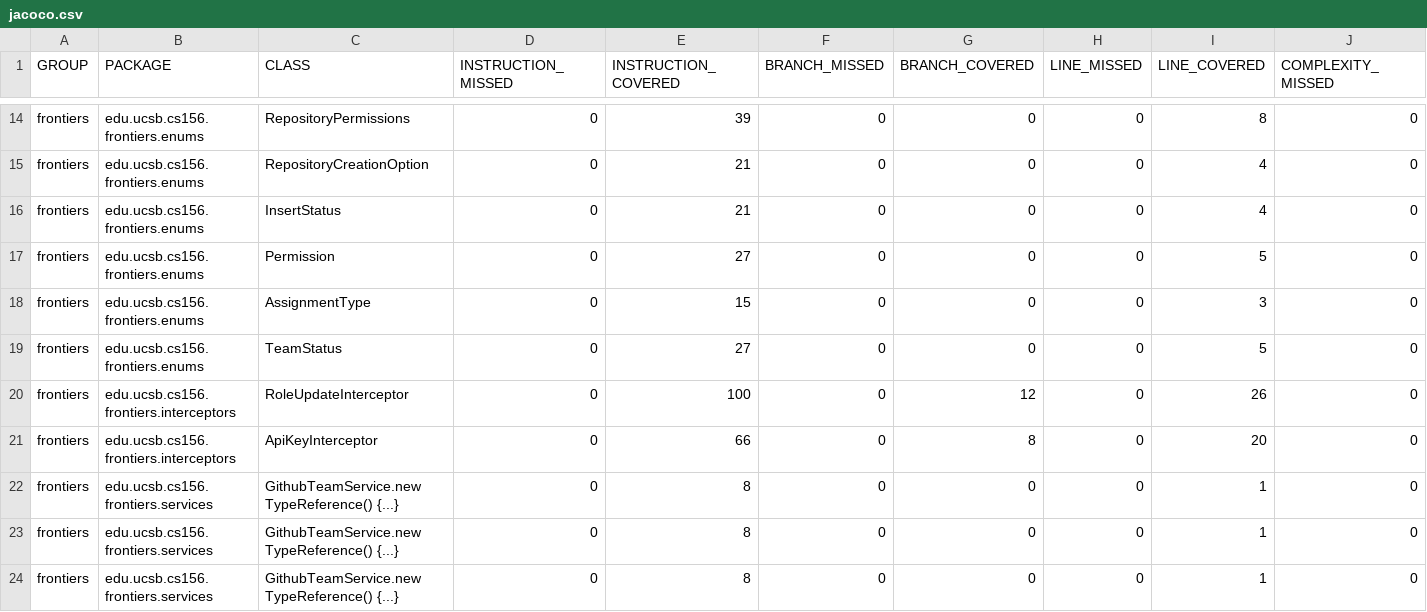
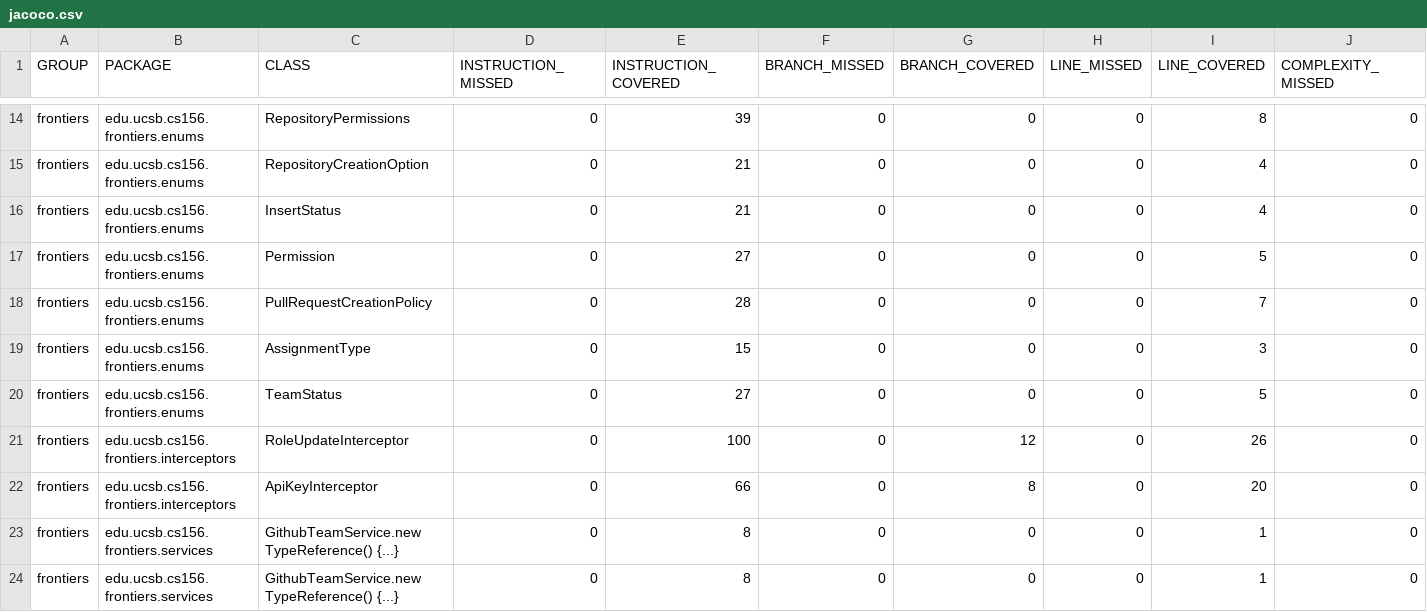
Before and after one commit to ucsb-cs156-f26/proj-frontiers-f26-10, a CSV file: jacoco/jacoco.csv, drawn as a sheet; only a part is shown, gaps mark what is left out; the shorter side is filled out with more unchanged rows; rows hold the shown columns only; the diff covers the shown part only; the diff names each change by its address in the sheet, - before the commit and + after, or states it on an @@ line.

Commit message:
Deploying to gh-pages from @ ucsb-cs156-f26/proj-frontiers-f26-10@13e828ed71ef8828d119500aa88bf38c23977fd7 🚀

```diff
--- a/jacoco/jacoco.csv
+++ b/jacoco/jacoco.csv
+row 18: frontiers | edu.ucsb.cs156.frontiers.enums | PullRequestCreationPolicy | 0 | 28 | 0 | 0 | 0 | 7 | 0
```
Also changed, not shown: 18 edited cells elsewhere in this file, 23 other files.
